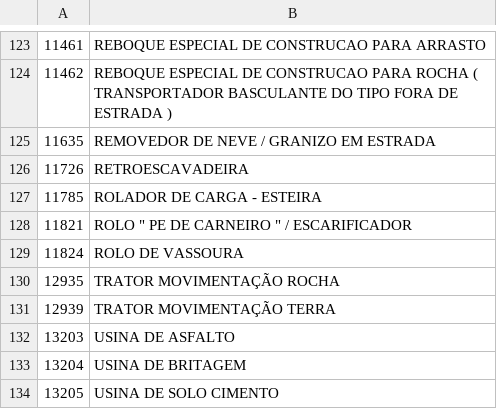
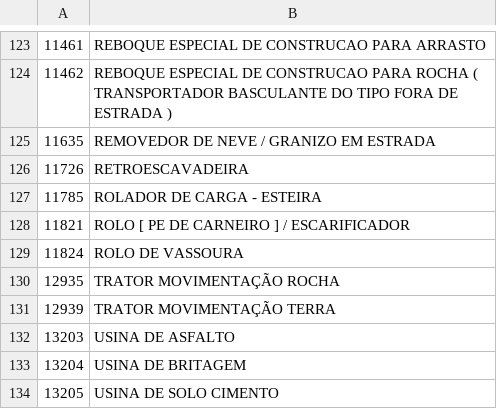
Before and after one commit to ant-rod-silva/catmat_compras_gov_pub, a CSV file: pdm/csv/grupo38_pdm.csv, drawn as a sheet; only a part is shown, gaps mark what is left out.

Commit message:
Update grupo38_pdm.csv

```diff
--- a/pdm/csv/grupo38_pdm.csv
+++ b/pdm/csv/grupo38_pdm.csv
@@ -127,3 +127,3 @@
 11785,ROLADOR DE CARGA - ESTEIRA
-11821,ROLO " PE DE CARNEIRO " / ESCARIFICADOR
+11821,ROLO [ PE DE CARNEIRO ] / ESCARIFICADOR
 11824,ROLO DE VASSOURA
```
